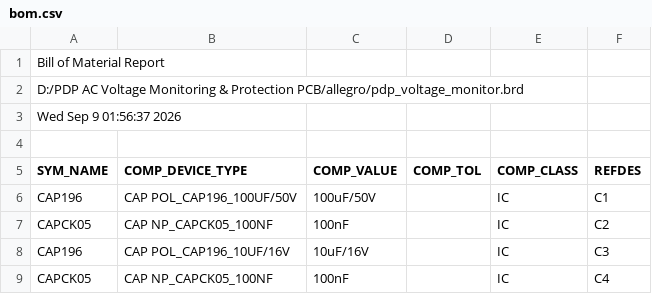
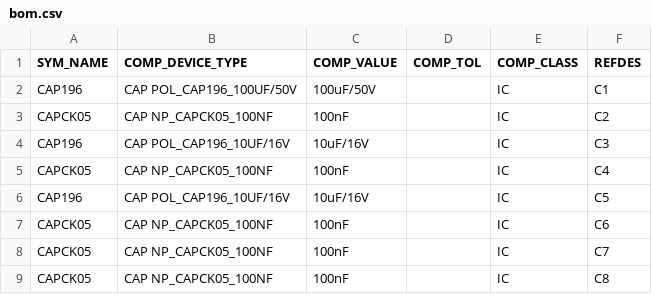
Before and after one commit to janmesh-singh-bali/pdp-voltage-monitor, a CSV file: manufacturing/bom.csv, drawn as a sheet; only a part is shown; the shorter side is filled out with more unchanged rows; the diff names each change by its address in the sheet, - before the commit and + after, or states it on an @@ line.

Commit message:
Clean BOM header for table rendering

```diff
--- a/manufacturing/bom.csv
+++ b/manufacturing/bom.csv
-row 1: Bill of Material Report
-row 2: D:/PDP AC Voltage Monitoring & Protection PCB/allegro/pdp_voltage_monitor.brd
-row 3: Wed Sep 9 01:56:37 2026
-row 4: (empty)
```
